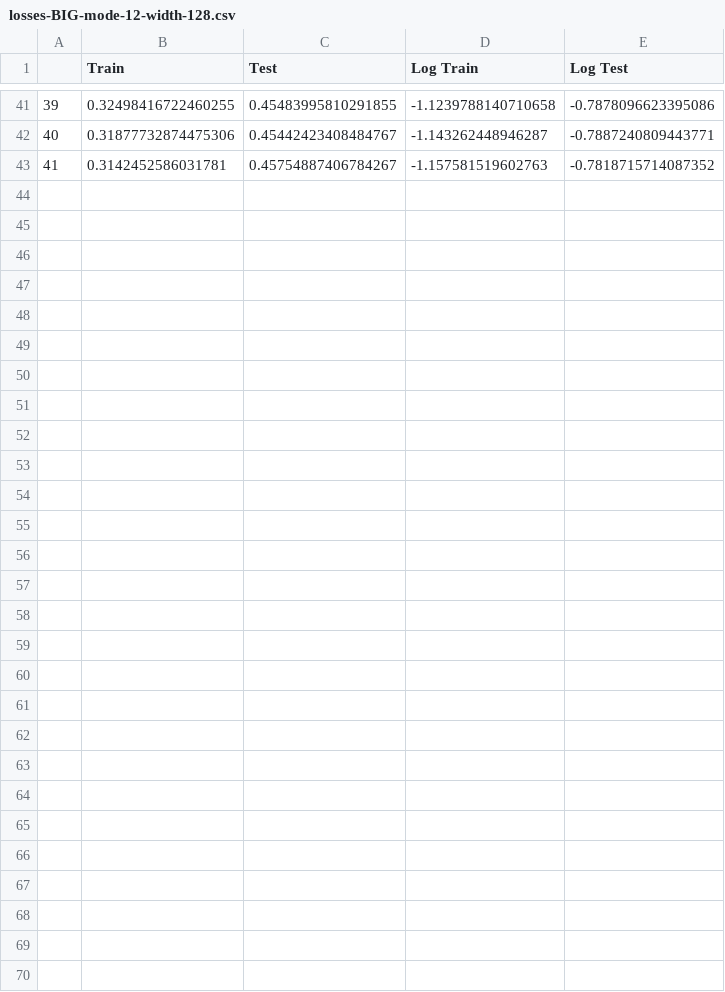
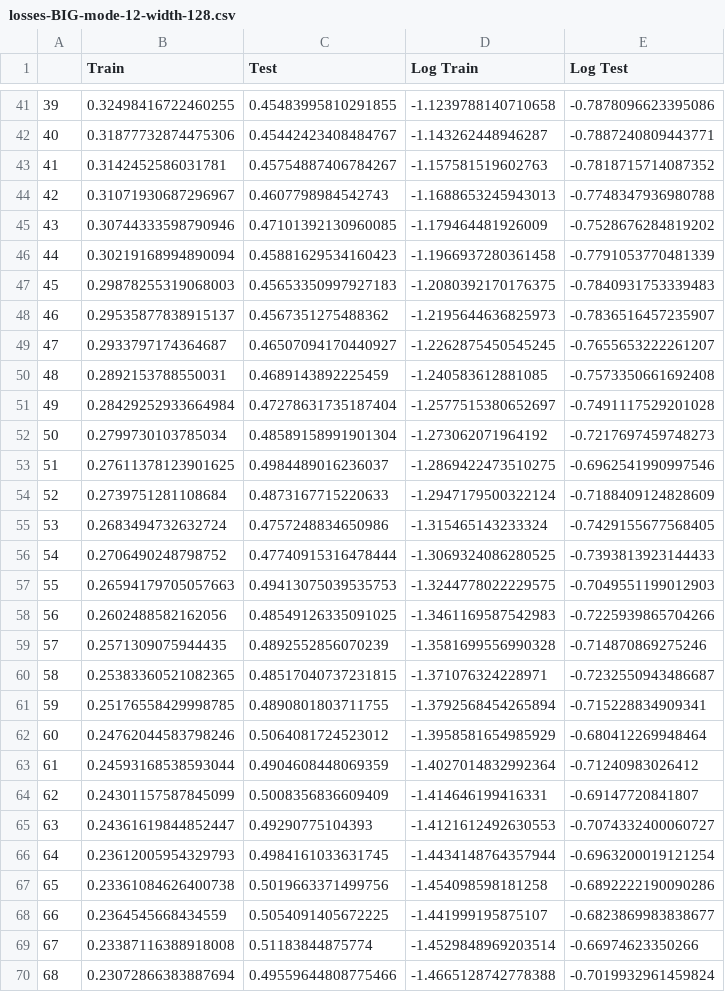
Before and after one commit to pranavpatil1/eikonal-tomography-fno-kernel, a CSV file: FinalizedLosses/losses-BIG-mode-12-width-128.csv, drawn as a sheet; only a part is shown, gaps mark what is left out.

```diff
--- a/FinalizedLosses/losses-BIG-mode-12-width-128.csv
+++ b/FinalizedLosses/losses-BIG-mode-12-width-128.csv
@@ -43 +43,28 @@
 41,0.3142452586031781,0.45754887406784267,-1.157581519602763,-0.7818715714087352
+42,0.31071930687296967,0.4607798984542743,-1.1688653245943013,-0.7748347936980788
+43,0.30744333598790946,0.47101392130960085,-1.179464481926009,-0.7528676284819202
+44,0.30219168994890094,0.45881629534160423,-1.1966937280361458,-0.7791053770481339
+45,0.29878255319068003,0.45653350997927183,-1.2080392170176375,-0.7840931753339483
+46,0.29535877838915137,0.4567351275488362,-1.2195644636825973,-0.7836516457235907
+47,0.2933797174364687,0.46507094170440927,-1.2262875450545245,-0.7655653222261207
+48,0.2892153788550031,0.4689143892225459,-1.240583612881085,-0.7573350661692408
+49,0.28429252933664984,0.47278631735187404,-1.2577515380652697,-0.7491117529201028
+50,0.2799730103785034,0.48589158991901304,-1.273062071964192,-0.7217697459748273
+51,0.27611378123901625,0.4984489016236037,-1.2869422473510275,-0.6962541990997546
+52,0.2739751281108684,0.4873167715220633,-1.2947179500322124,-0.7188409124828609
+53,0.2683494732632724,0.4757248834650986,-1.315465143233324,-0.7429155677568405
+54,0.2706490248798752,0.47740915316478444,-1.3069324086280525,-0.7393813923144433
+55,0.26594179705057663,0.49413075039535753,-1.3244778022229575,-0.7049551199012903
+56,0.2602488582162056,0.48549126335091025,-1.3461169587542983,-0.7225939865704266
+57,0.2571309075944435,0.4892552856070239,-1.3581699556990328,-0.714870869275246
+58,0.25383360521082365,0.48517040737231815,-1.371076324228971,-0.7232550943486687
+59,0.25176558429998785,0.4890801803711755,-1.3792568454265894,-0.715228834909341
+60,0.24762044583798246,0.5064081724523012,-1.3958581654985929,-0.680412269948464
+61,0.24593168538593044,0.4904608448069359,-1.4027014832992364,-0.71240983026412
+62,0.24301157587845099,0.5008356836609409,-1.414646199416331,-0.69147720841807
+63,0.24361619844852447,0.49290775104393,-1.4121612492630553,-0.7074332400060727
+64,0.23612005954329793,0.4984161033631745,-1.4434148764357944,-0.6963200019121254
+65,0.23361084626400738,0.5019663371499756,-1.454098598181258,-0.6892222190090286
+66,0.2364545668434559,0.5054091405672225,-1.441999195875107,-0.6823869983838677
+67,0.23387116388918008,0.51183844875774,-1.4529848969203514,-0.66974623350266
+68,0.23072866383887694,0.49559644808775466,-1.4665128742778388,-0.7019932961459824
```
Also changed, not shown: FinalizedLosses/losses-BIG-mode-12-width-64.csv, FinalizedLosses/losses-BIG-mode-8-width-64.csv, 12 other files.
